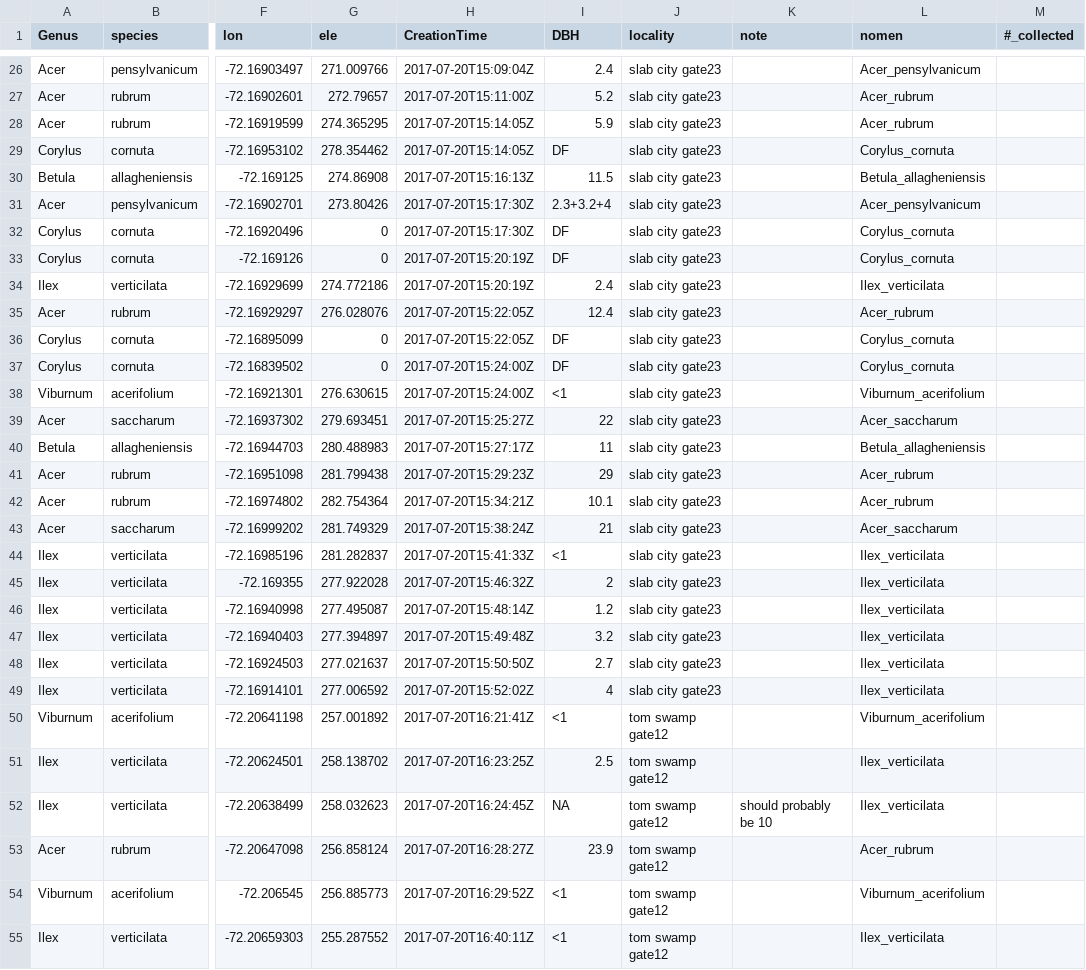
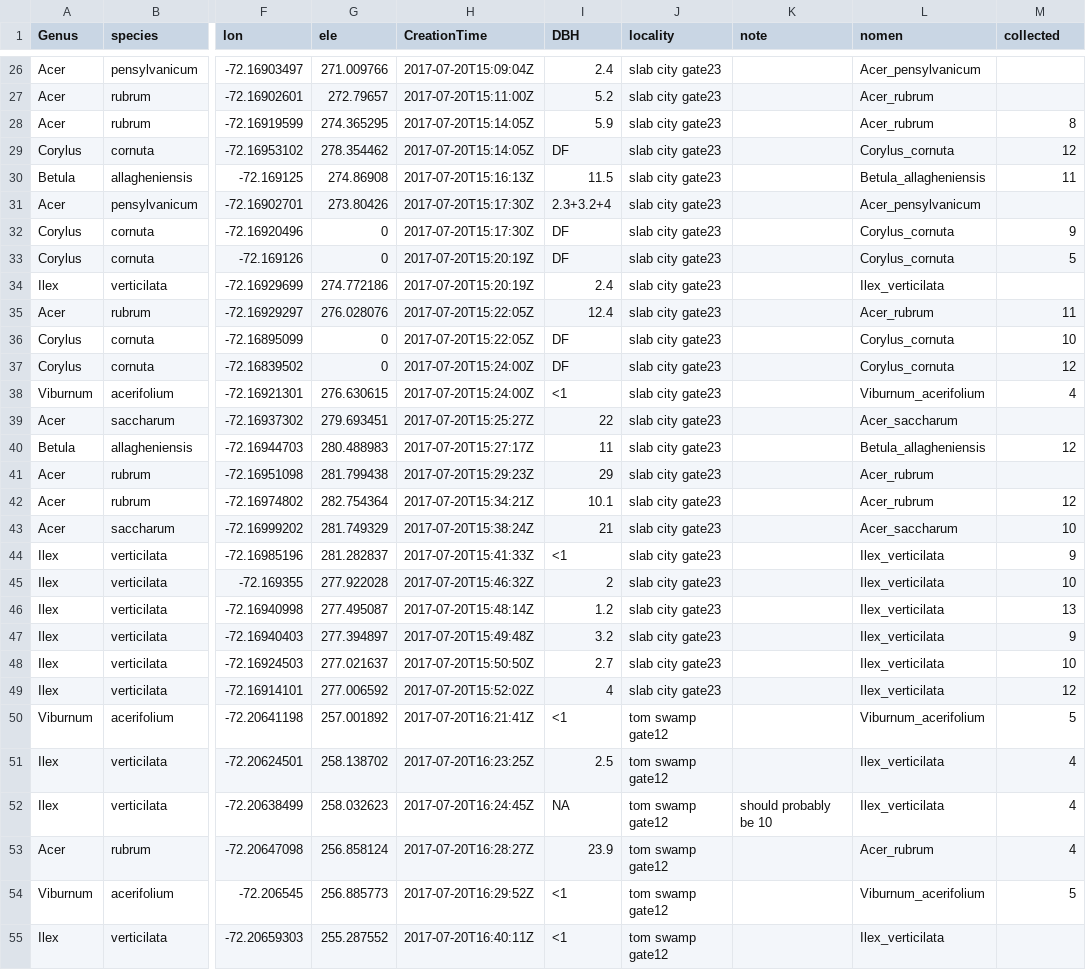
Before and after one commit to dbuona/proterant, a CSV file: FLOBUDS/final_flobud_datapoints.csv, drawn as a sheet; only a part is shown, gaps mark what is left out; the diff covers the shown part only; the diff names each change by its address in the sheet, - before the commit and + after, or states it on an @@ line.

Commit message:
filled in numbers collected
totaled on _restrict_datapoints.csv

```diff
--- a/FLOBUDS/final_flobud_datapoints.csv
+++ b/FLOBUDS/final_flobud_datapoints.csv
-M1: #_collected
+M1: collected
-M28 (collected): (empty)
+M28 (collected): 8
-M29 (collected): (empty)
+M29 (collected): 12
-M30 (collected): (empty)
+M30 (collected): 11
-M32 (collected): (empty)
+M32 (collected): 9
-M33 (collected): (empty)
+M33 (collected): 5
-M35 (collected): (empty)
+M35 (collected): 11
-M36 (collected): (empty)
+M36 (collected): 10
-M37 (collected): (empty)
+M37 (collected): 12
-M38 (collected): (empty)
+M38 (collected): 4
-M40 (collected): (empty)
+M40 (collected): 12
-M42 (collected): (empty)
+M42 (collected): 12
-M43 (collected): (empty)
+M43 (collected): 10
-M44 (collected): (empty)
+M44 (collected): 9
-M45 (collected): (empty)
+M45 (collected): 10
-M46 (collected): (empty)
+M46 (collected): 13
-M47 (collected): (empty)
+M47 (collected): 9
-M48 (collected): (empty)
+M48 (collected): 10
-M49 (collected): (empty)
+M49 (collected): 12
-M50 (collected): (empty)
+M50 (collected): 5
-M51:M53 (collected): (empty)
+M51:M53 (collected): 4
-M54 (collected): (empty)
+M54 (collected): 5
```
Also changed, not shown: 69 edited cells elsewhere in this file, 1 other file.
